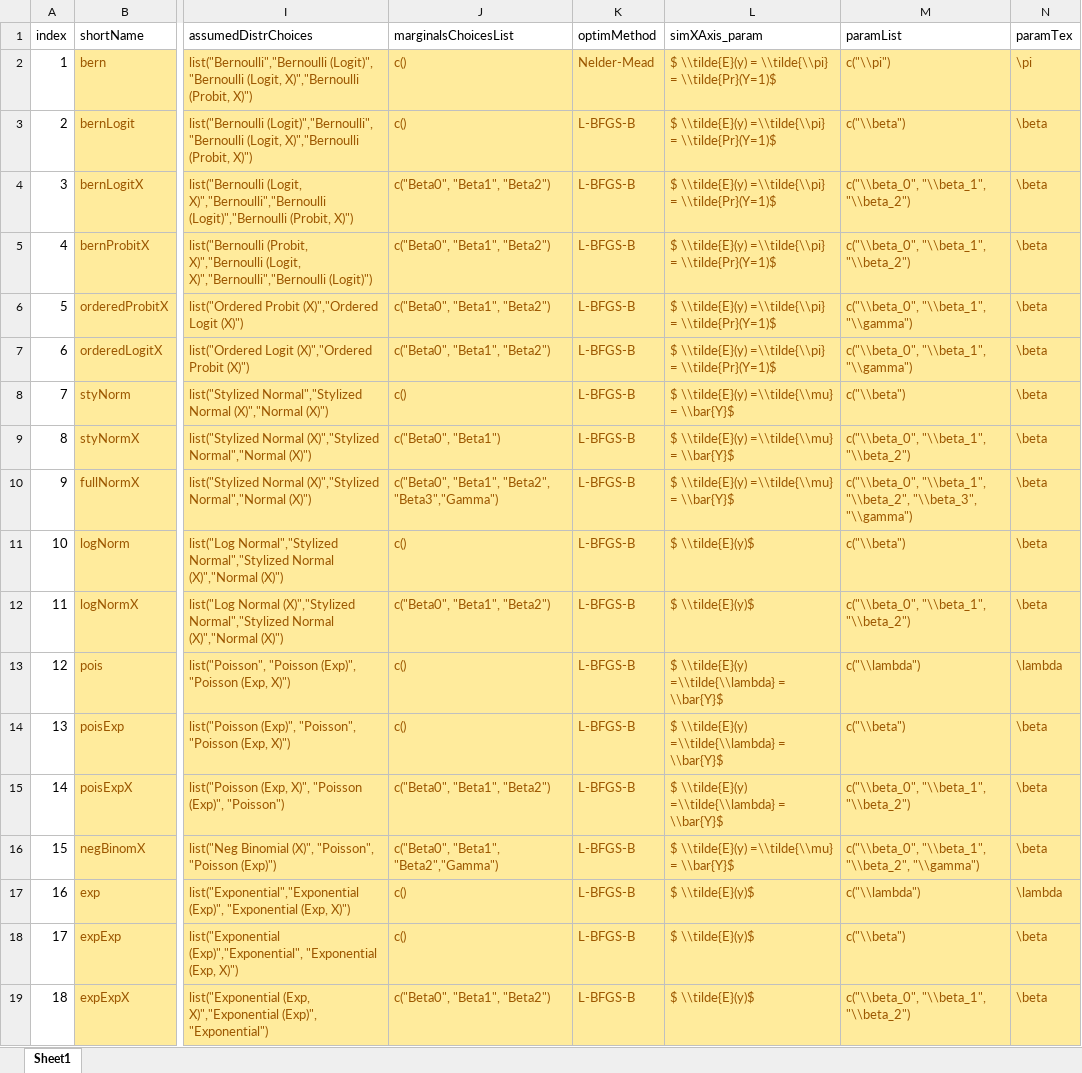
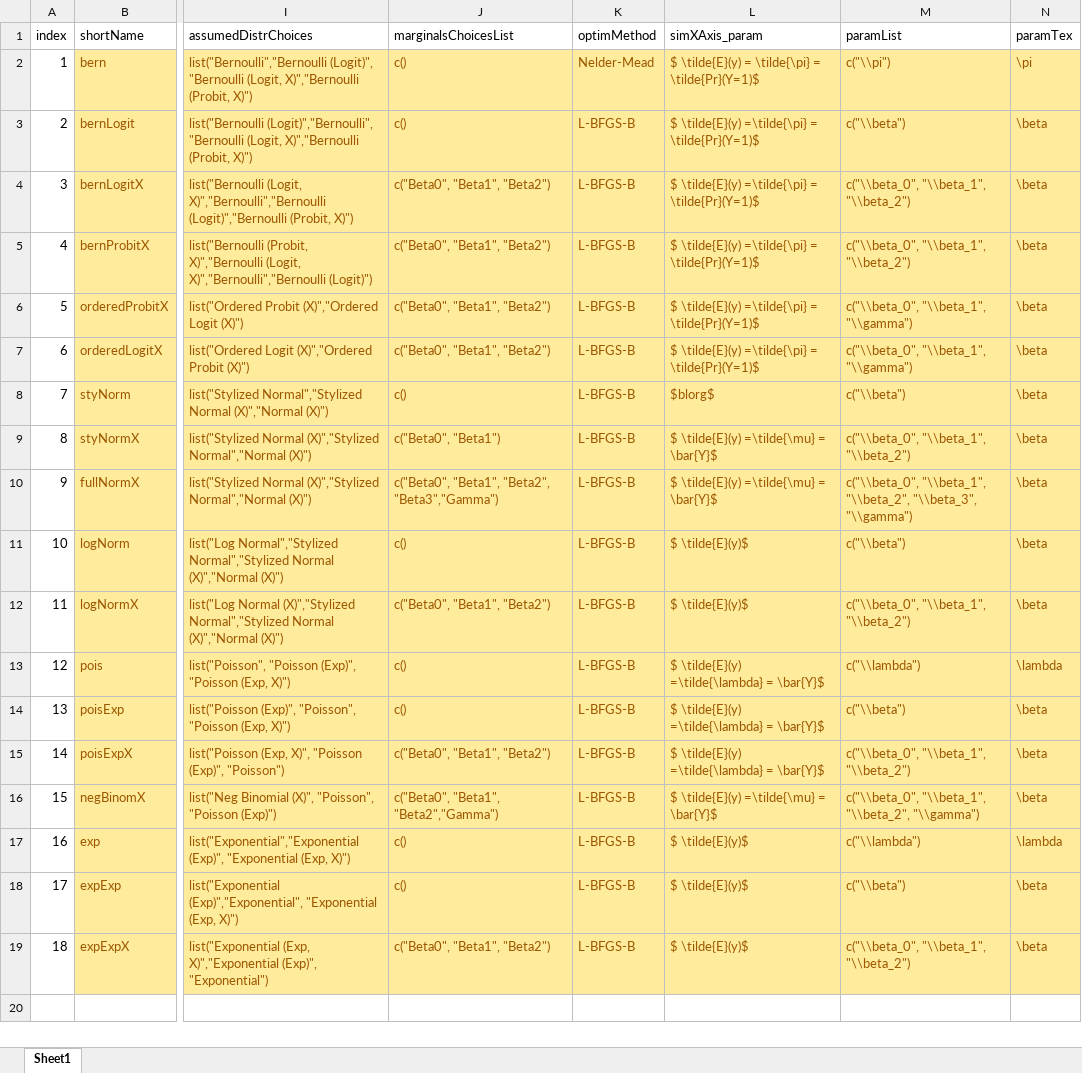
Before and after one commit to iqss-research/2k1-in-silico, an Excel workbook: inst/DistrNames.xlsx, sheet Sheet1, drawn as a sheet; only a part is shown, gaps mark what is left out; values as stored, in another font and other column widths than the file's, no borders; the diff names each change by its address in the sheet, - before the commit and + after, or states it on an @@ line.

```diff
--- a/inst/DistrNames.xlsx (sheet Sheet1)
+++ b/inst/DistrNames.xlsx (sheet Sheet1)
-L2 (simXAxis_param): $ \\tilde{E}(y) = \\tilde{\\pi} = \\tilde{Pr}(Y=1)$
+L2 (simXAxis_param): $ \tilde{E}(y) = \tilde{\pi} = \tilde{Pr}(Y=1)$
-L3:L7 (simXAxis_param): $ \\tilde{E}(y) =\\tilde{\\pi} = \\tilde{Pr}(Y=1)$
+L3:L7 (simXAxis_param): $ \tilde{E}(y) =\tilde{\pi} = \tilde{Pr}(Y=1)$
-L8 (simXAxis_param): $ \\tilde{E}(y) =\\tilde{\\mu} = \\bar{Y}$
+L8 (simXAxis_param): $blorg$
-L9:L10 (simXAxis_param): $ \\tilde{E}(y) =\\tilde{\\mu} = \\bar{Y}$
+L9:L10 (simXAxis_param): $ \tilde{E}(y) =\tilde{\mu} = \bar{Y}$
-L11:L12 (simXAxis_param): $ \\tilde{E}(y)$
+L11:L12 (simXAxis_param): $ \tilde{E}(y)$
-L13:L15 (simXAxis_param): $ \\tilde{E}(y) =\\tilde{\\lambda} = \\bar{Y}$
+L13:L15 (simXAxis_param): $ \tilde{E}(y) =\tilde{\lambda} = \bar{Y}$
-L16 (simXAxis_param): $ \\tilde{E}(y) =\\tilde{\\mu} = \\bar{Y}$
+L16 (simXAxis_param): $ \tilde{E}(y) =\tilde{\mu} = \bar{Y}$
-L17:L19 (simXAxis_param): $ \\tilde{E}(y)$
+L17:L19 (simXAxis_param): $ \tilde{E}(y)$
```
Also changed, not shown: 5 other files.
